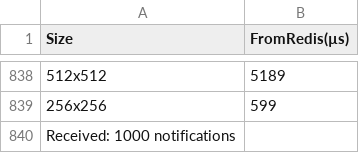
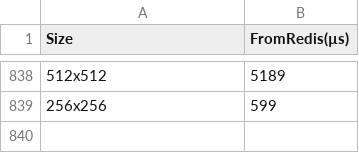
Before and after one commit to rcardenes/cndarray_test, a CSV file: consumer_data_2.csv, drawn as a sheet; only a part is shown, gaps mark what is left out; the diff names each change by its address in the sheet, - before the commit and + after, or states it on an @@ line.

Commit message:
New producer and half-finished consumer

```diff
--- a/consumer_data_2.csv
+++ b/consumer_data_2.csv
-row 840: Received: 1000 notifications
```
Also changed, not shown: 8 other files.
